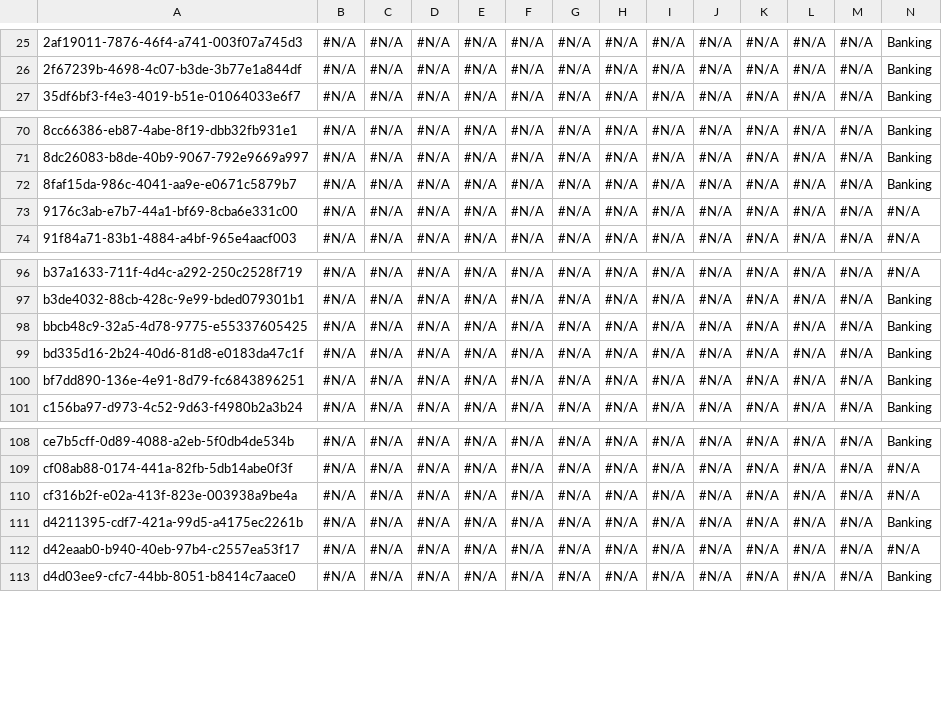
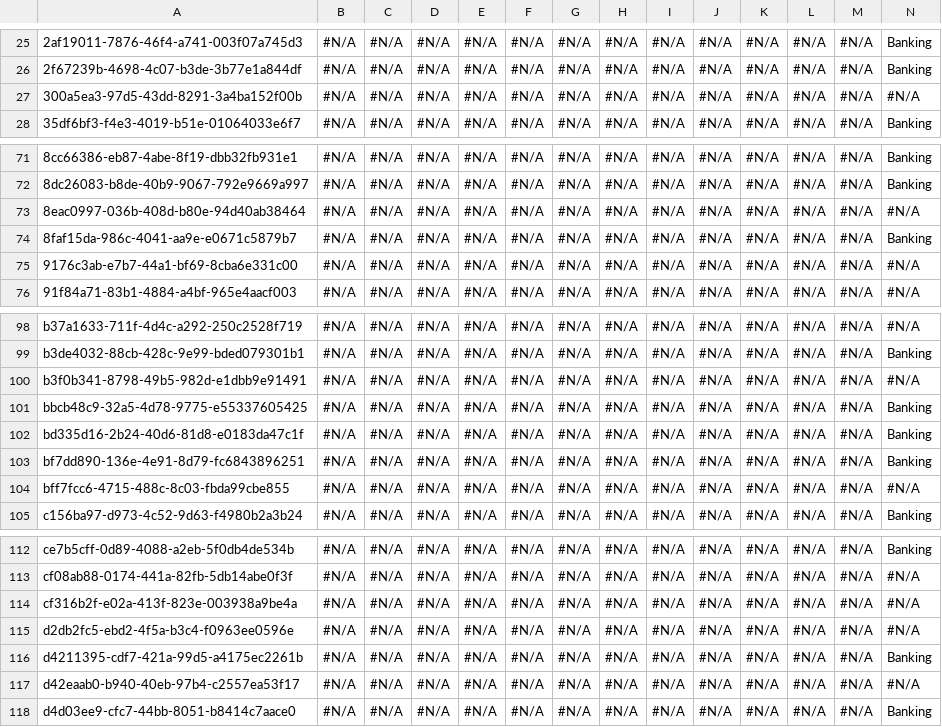
Before and after one commit to Asnafshaikh/Test-11.22, a CSV file: Account.csv, drawn as a sheet; only a part is shown, gaps mark what is left out; rows hold the shown columns only; the diff names each change by its address in the sheet, - before the commit and + after, or states it on an @@ line.

Commit message:
mm

```diff
--- a/Account.csv
+++ b/Account.csv
+row 27: 300a5ea3-97d5-43dd-8291-3a4ba152f00b | #N/A | #N/A | #N/A | #N/A | #N/A | #N/A | #N/A | #N/A | #N/A | #N/A | #N/A | #N/A | #N/A
+row 73: 8eac0997-036b-408d-b80e-94d40ab38464 | #N/A | #N/A | #N/A | #N/A | #N/A | #N/A | #N/A | #N/A | #N/A | #N/A | #N/A | #N/A | #N/A
+row 100: b3f0b341-8798-49b5-982d-e1dbb9e91491 | #N/A | #N/A | #N/A | #N/A | #N/A | #N/A | #N/A | #N/A | #N/A | #N/A | #N/A | #N/A | #N/A
+row 104: bff7fcc6-4715-488c-8c03-fbda99cbe855 | #N/A | #N/A | #N/A | #N/A | #N/A | #N/A | #N/A | #N/A | #N/A | #N/A | #N/A | #N/A | #N/A
+row 115: d2db2fc5-ebd2-4f5a-b3c4-f0963ee0596e | #N/A | #N/A | #N/A | #N/A | #N/A | #N/A | #N/A | #N/A | #N/A | #N/A | #N/A | #N/A | #N/A
```
